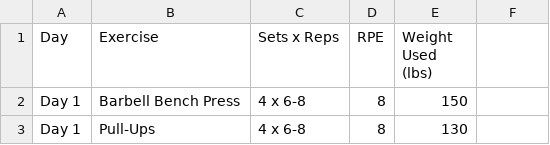
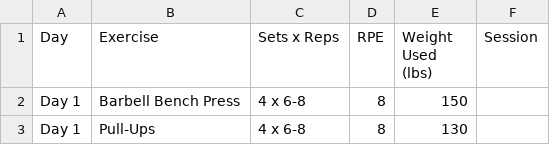
Before and after one commit to regularbee/stephen-workout-tracker, a CSV file: workout_data_stephen.csv, drawn as a sheet; only a part is shown; the diff names each change by its address in the sheet, - before the commit and + after, or states it on an @@ line.

Commit message:
Add session workout_data_stephen.csv

```diff
--- a/workout_data_stephen.csv
+++ b/workout_data_stephen.csv
-F1: (empty)
+F1: Session
```
